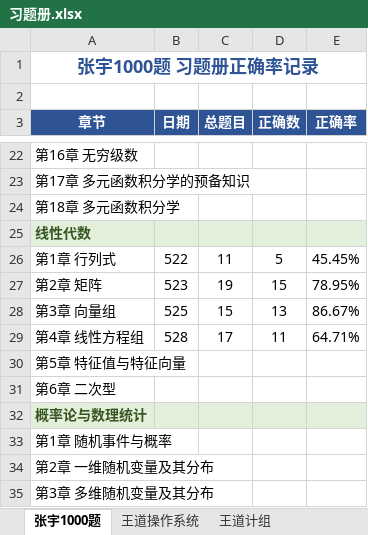
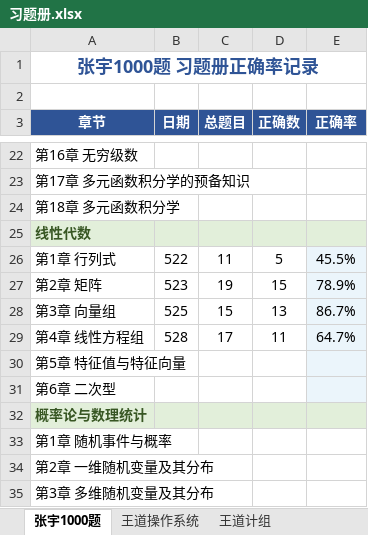
Before and after one commit to TsukiKumiho/obsidian_notes, an Excel workbook: 习题册.xlsx, sheet 张宇1000题, drawn as a sheet; only a part is shown, gaps mark what is left out; values as stored, in another font and other column widths than the file's, no borders; conditional formats not drawn; the diff names each change by its address in the sheet, - before the commit and + after, or states it on an @@ line.

```diff
--- a/习题册.xlsx (sheet 张宇1000题)
+++ b/习题册.xlsx (sheet 张宇1000题)
-E26 (正确率): 45.45%
+E26 (正确率): 45.5%
-E26:E31 fill: none
+E26:E31 fill: #EBF5FB
-E27 (正确率): 78.95%
+E27 (正确率): 78.9%
-E28 (正确率): 86.67%
+E28 (正确率): 86.7%
-E29 (正确率): 64.71%
+E29 (正确率): 64.7%
```
Also changed, not shown: 2 other files.
